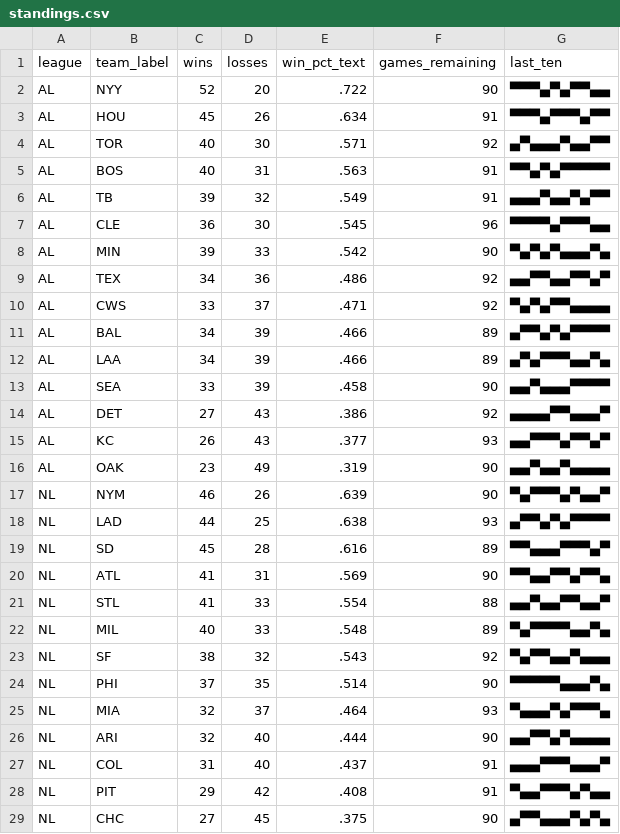
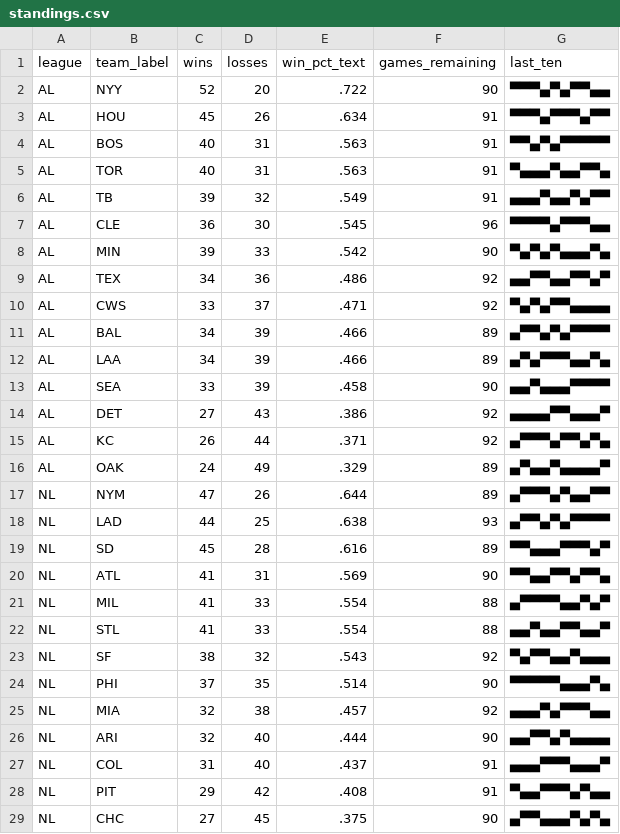
Before and after one commit to bzigterman/bzigterman.github.io-old, a CSV file: data/standings.csv, drawn as a sheet; only a part is shown.

```diff
--- a/data/standings.csv
+++ b/data/standings.csv
@@ -3,4 +3,4 @@ AL,NYY,52,20,.722,90,▀▀▀▄▀▄▀▀▄▄
 AL,HOU,45,26,.634,91,▀▀▀▄▀▀▀▄▀▀
-AL,TOR,40,30,.571,92,▄▀▄▄▄▀▄▄▀▀
 AL,BOS,40,31,.563,91,▀▀▄▀▄▀▀▀▀▀
+AL,TOR,40,31,.563,91,▀▄▄▄▀▄▄▀▀▄
 AL,TB ,39,32,.549,91,▄▄▄▀▄▄▀▄▀▀
@@ -14,5 +14,5 @@ AL,SEA,33,39,.458,90,▄▄▀▄▄▄▀▀▀▀
 AL,DET,27,43,.386,92,▄▄▄▄▀▀▄▄▄▀
-AL,KC ,26,43,.377,93,▄▄▀▀▀▄▀▀▄▀
-AL,OAK,23,49,.319,90,▄▄▀▄▄▀▄▄▄▄
-NL,NYM,46,26,.639,90,▀▄▀▀▀▄▀▄▄▀
+AL,KC ,26,44,.371,92,▄▀▀▀▄▀▀▄▀▄
+AL,OAK,24,49,.329,89,▄▀▄▄▀▄▄▄▄▀
+NL,NYM,47,26,.644,89,▄▀▀▀▄▀▄▄▀▀
 NL,LAD,44,25,.638,93,▄▀▀▄▀▄▀▀▀▀
@@ -20,7 +20,7 @@ NL,SD ,45,28,.616,89,▀▀▄▄▄▀▀▀▄▀
 NL,ATL,41,31,.569,90,▀▀▄▄▀▀▄▀▀▄
+NL,MIL,41,33,.554,88,▄▀▀▀▀▄▄▀▄▀
 NL,STL,41,33,.554,88,▄▄▀▄▄▀▀▄▄▀
-NL,MIL,40,33,.548,89,▀▄▀▀▀▀▄▄▀▄
 NL,SF ,38,32,.543,92,▀▄▀▀▄▄▀▄▄▄
 NL,PHI,37,35,.514,90,▀▀▀▀▀▄▄▄▀▄
-NL,MIA,32,37,.464,93,▀▄▄▄▀▄▀▀▀▄
+NL,MIA,32,38,.457,92,▄▄▄▀▄▀▀▀▄▄
 NL,ARI,32,40,.444,90,▄▄▀▀▄▀▄▄▄▄
```
Also changed, not shown: 7 other files.
